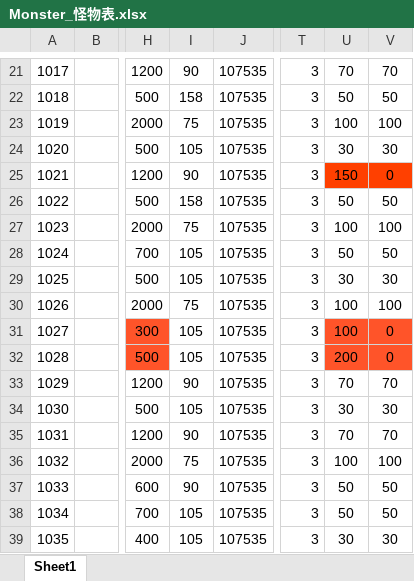
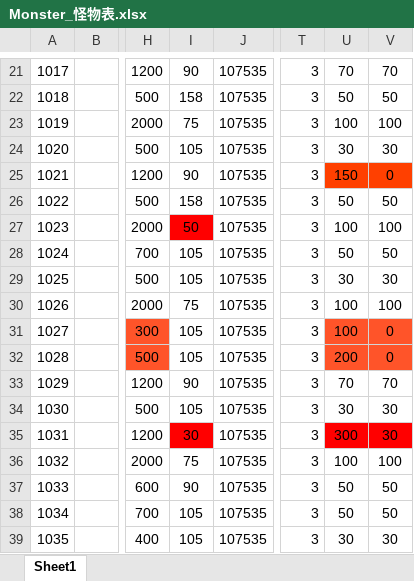
Before and after one commit to mobox-lab/dragonverse, an Excel workbook: nevergiveup/Excel/Monster_怪物表.xlsx, sheet Sheet1, drawn as a sheet; only a part is shown, gaps mark what is left out; values as stored, in another font and other column widths than the file's, no borders; the diff names each change by its address in the sheet, - before the commit and + after, or states it on an @@ line.

Commit message:
feat：update monster excel and stage config

```diff
--- a/nevergiveup/Excel/Monster_怪物表.xlsx (sheet Sheet1)
+++ b/nevergiveup/Excel/Monster_怪物表.xlsx (sheet Sheet1)
-I27: 75
+I27: 50
-I27 fill: none
+I27 fill: #FF0000
-I35: 90
+I35: 30
-I35 fill: none
+I35 fill: #FF0000
-U35: 70
+U35: 300
-U35:V35 fill: none
+U35:V35 fill: #FF0000
-V35: 70
+V35: 30
```
Also changed, not shown: 7 other files.
